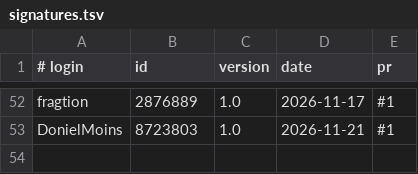
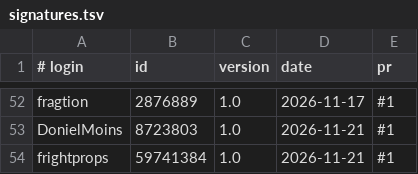
Before and after one commit to nocturney/mailcraft-ucs-artcraft, a TSV file: signatures.tsv, drawn as a sheet; only a part is shown, gaps mark what is left out; the diff names each change by its address in the sheet, - before the commit and + after, or states it on an @@ line.

```diff
--- a/signatures.tsv
+++ b/signatures.tsv
+row 54: frightprops | 59741384 | 1.0 | 2026-11-21 | #1
```
